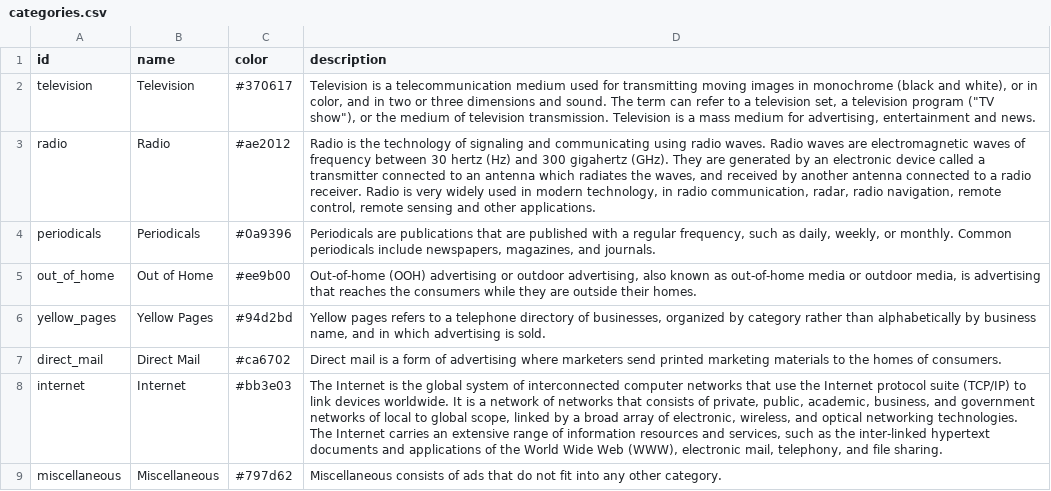
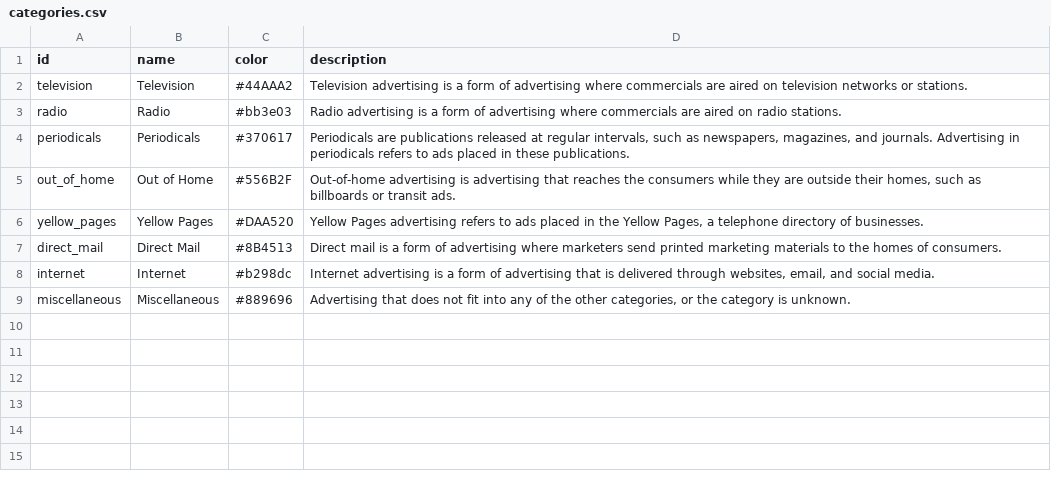
Before and after one commit to tristanyj/sellingdreams, a CSV file: r/input/raw/categories.csv, drawn as a sheet; the diff names each change by its address in the sheet, - before the commit and + after, or states it on an @@ line.

Commit message:
update advertising category descriptions and colors in dataset; enhance clarity and consistency across JSON and CSV files

```diff
--- a/r/input/raw/categories.csv
+++ b/r/input/raw/categories.csv
-C2 (color): #370617
+C2 (color): #44AAA2
-D2 (description): Television is a telecommunication medium used for transmitting moving images in monochrome (black and white), or in color, and in two or three dimensions and sound. The term can refer to a television set, a television program ("TV show"), or the medium of television transmission. Television is a mass medium for advertising, entertainment and news.
+D2 (description): Television advertising is a form of advertising where commercials are aired on television networks or stations.
-C3 (color): #ae2012
+C3 (color): #bb3e03
-D3 (description): Radio is the technology of signaling and communicating using radio waves. Radio waves are electromagnetic waves of frequency between 30 hertz (Hz) and 300 gigahertz (GHz). They are generated by an electronic device called a transmitter connected to an antenna which radiates the waves, and received by another antenna connected to a radio receiver. Radio is very widely used in modern technology, in radio communication, radar, radio navigation, remote control, remote sensing and other applications.
+D3 (description): Radio advertising is a form of advertising where commercials are aired on radio stations.
-C4 (color): #0a9396
+C4 (color): #370617
-D4 (description): …are publications that are published with a regular frequency, such as daily, weekly, or monthly. Common periodicals include newspapers, magazines, and journals.
+D4 (description): …are publications released at regular intervals, such as newspapers, magazines, and journals. Advertising in periodicals refers to ads placed in these publications.
-C5 (color): #ee9b00
+C5 (color): #556B2F
-D5 (description): Out-of-home (OOH) advertising or outdoor advertising, also known as out-of-home media or outdoor media, is advertising that reaches the consumers while they are outside their homes.
+D5 (description): Out-of-home advertising is advertising that reaches the consumers while they are outside their homes, such as billboards or transit ads.
-C6 (color): #94d2bd
+C6 (color): #DAA520
-D6 (description): Yellow pages refers to a telephone directory of businesses, organized by category rather than alphabetically by business name, and in which advertising is sold.
+D6 (description): Yellow Pages advertising refers to ads placed in the Yellow Pages, a telephone directory of businesses.
-C7 (color): #ca6702
+C7 (color): #8B4513
-C8 (color): #bb3e03
+C8 (color): #b298dc
-D8 (description): The Internet is the global system of interconnected computer networks that use the Internet protocol suite (TCP/IP) to link devices worldwide. It is a network of networks that consists of private, public, academic, business, and government networks of local to global scope, linked by a broad array of electronic, wireless, and optical networking technologies. The Internet carries an extensive range of information resources and services, such as the inter-linked hypertext documents and applications of the World Wide Web (WWW), electronic mail, telephony, and file sharing.
+D8 (description): Internet advertising is a form of advertising that is delivered through websites, email, and social media.
-C9 (color): #797d62
+C9 (color): #889696
-D9 (description): Miscellaneous consists of ads that do not fit into any other category.
+D9 (description): Advertising that does not fit into any of the other categories, or the category is unknown.
```
Also changed, not shown: 2 other files.
